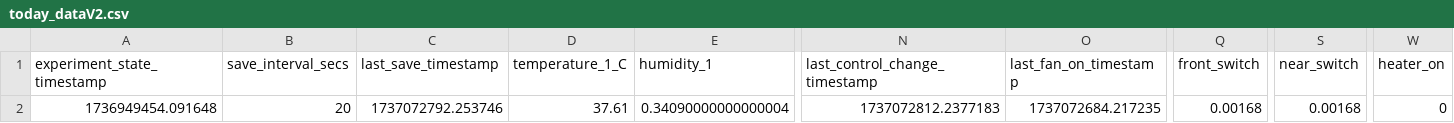
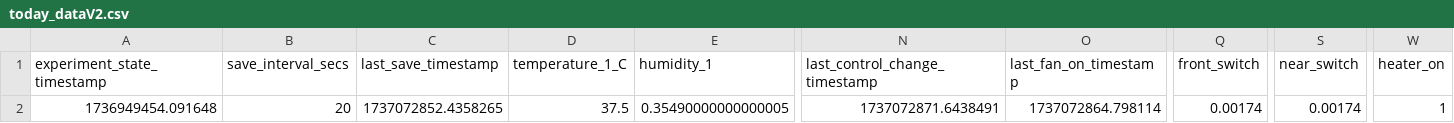
Before and after one commit to cjchandler/incubator, a CSV file: incubator/today_dataV2.csv, drawn as a sheet; only a part is shown, gaps mark what is left out; the diff names each change by its address in the sheet, - before the commit and + after, or states it on an @@ line.

Commit message:
auto update

```diff
--- a/incubator/today_dataV2.csv
+++ b/incubator/today_dataV2.csv
-C2 (last_save_timestamp): 1737072792.253746
+C2 (last_save_timestamp): 1737072852.4358265
-D2 (temperature_1_C): 37.61
+D2 (temperature_1_C): 37.5
-E2 (humidity_1): 0.34090000000000004
+E2 (humidity_1): 0.35490000000000005
-N2 (last_control_change_timestamp): 1737072812.2377183
+N2 (last_control_change_timestamp): 1737072871.6438491
-O2 (last_fan_on_timestamp): 1737072684.217235
+O2 (last_fan_on_timestamp): 1737072864.798114
-Q2 (front_switch): 0.00168
+Q2 (front_switch): 0.00174
-S2 (near_switch): 0.00168
+S2 (near_switch): 0.00174
-W2 (heater_on): 0
+W2 (heater_on): 1
```
